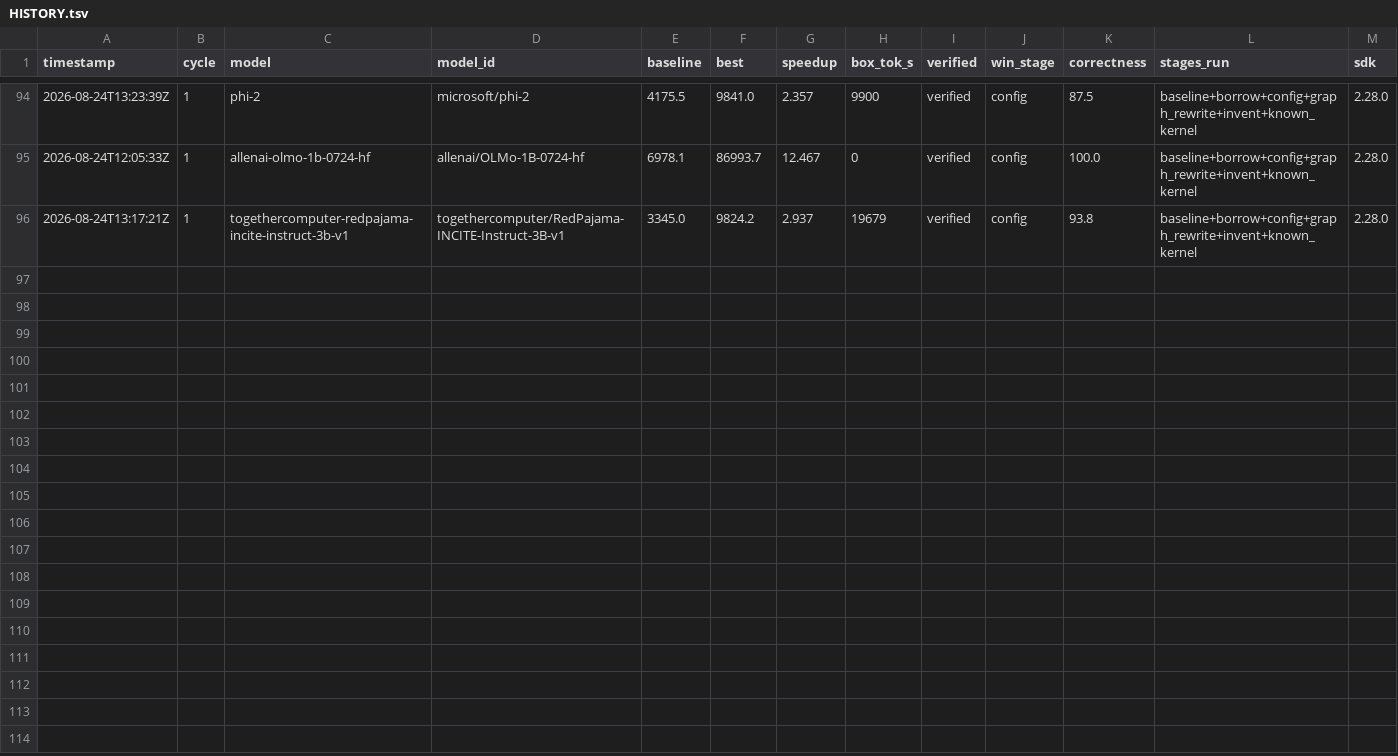
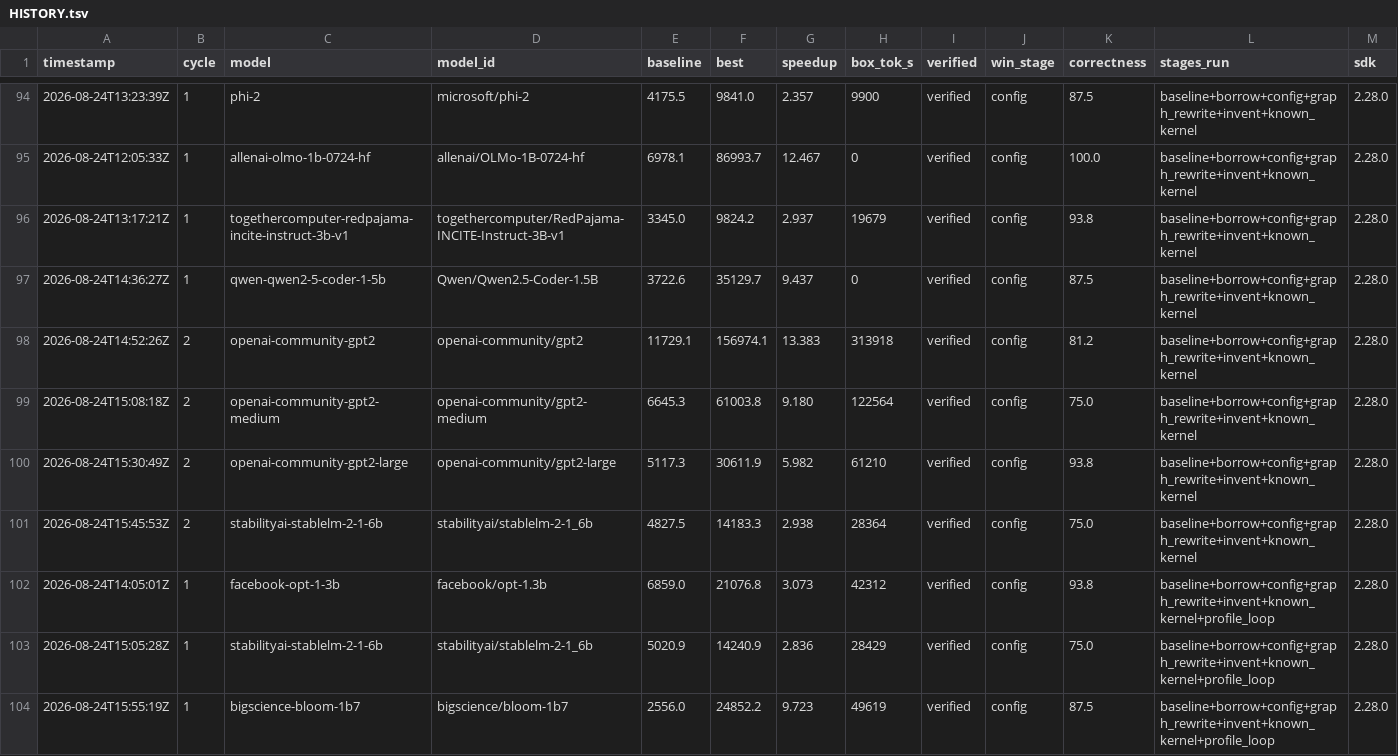
Before and after one commit to arminagha1234/trainium-optimizer, a TSV file: HISTORY.tsv, drawn as a sheet; only a part is shown, gaps mark what is left out; the diff names each change by its address in the sheet, - before the commit and + after, or states it on an @@ line.

Commit message:
leaderboard: heartbeat re-sync (4 improved numbers; 38 models; shard0+shard2 alive, trn wedged)

```diff
--- a/HISTORY.tsv
+++ b/HISTORY.tsv
+row 97: 2026-08-24T14:36:27Z | 1 | qwen-qwen2-5-coder-1-5b | Qwen/Qwen2.5-Coder-1.5B | 3722.6 | 35129.7 | 9.437 | 0 | verified | config | 87.5 | baseline+borrow+config+graph_rewrite+invent+known_kernel | 2.28.0
+row 98: 2026-08-24T14:52:26Z | 2 | openai-community-gpt2 | openai-community/gpt2 | 11729.1 | 156974.1 | 13.383 | 313918 | verified | config | 81.2 | baseline+borrow+config+graph_rewrite+invent+known_kernel | 2.28.0
+row 99: 2026-08-24T15:08:18Z | 2 | openai-community-gpt2-medium | openai-community/gpt2-medium | 6645.3 | 61003.8 | 9.180 | 122564 | verified | config | 75.0 | baseline+borrow+config+graph_rewrite+invent+known_kernel | 2.28.0
+row 100: 2026-08-24T15:30:49Z | 2 | openai-community-gpt2-large | openai-community/gpt2-large | 5117.3 | 30611.9 | 5.982 | 61210 | verified | config | 93.8 | baseline+borrow+config+graph_rewrite+invent+known_kernel | 2.28.0
+row 101: 2026-08-24T15:45:53Z | 2 | stabilityai-stablelm-2-1-6b | stabilityai/stablelm-2-1_6b | 4827.5 | 14183.3 | 2.938 | 28364 | verified | config | 75.0 | baseline+borrow+config+graph_rewrite+invent+known_kernel | 2.28.0
+row 102: 2026-08-24T14:05:01Z | 1 | facebook-opt-1-3b | facebook/opt-1.3b | 6859.0 | 21076.8 | 3.073 | 42312 | verified | config | 93.8 | baseline+borrow+config+graph_rewrite+invent+known_kernel+profile_loop | 2.28.0
+row 103: 2026-08-24T15:05:28Z | 1 | stabilityai-stablelm-2-1-6b | stabilityai/stablelm-2-1_6b | 5020.9 | 14240.9 | 2.836 | 28429 | verified | config | 75.0 | baseline+borrow+config+graph_rewrite+invent+known_kernel+profile_loop | 2.28.0
+row 104: 2026-08-24T15:55:19Z | 1 | bigscience-bloom-1b7 | bigscience/bloom-1b7 | 2556.0 | 24852.2 | 9.723 | 49619 | verified | config | 87.5 | baseline+borrow+config+graph_rewrite+invent+known_kernel+profile_loop | 2.28.0
```
Also changed, not shown: 1 other file.
